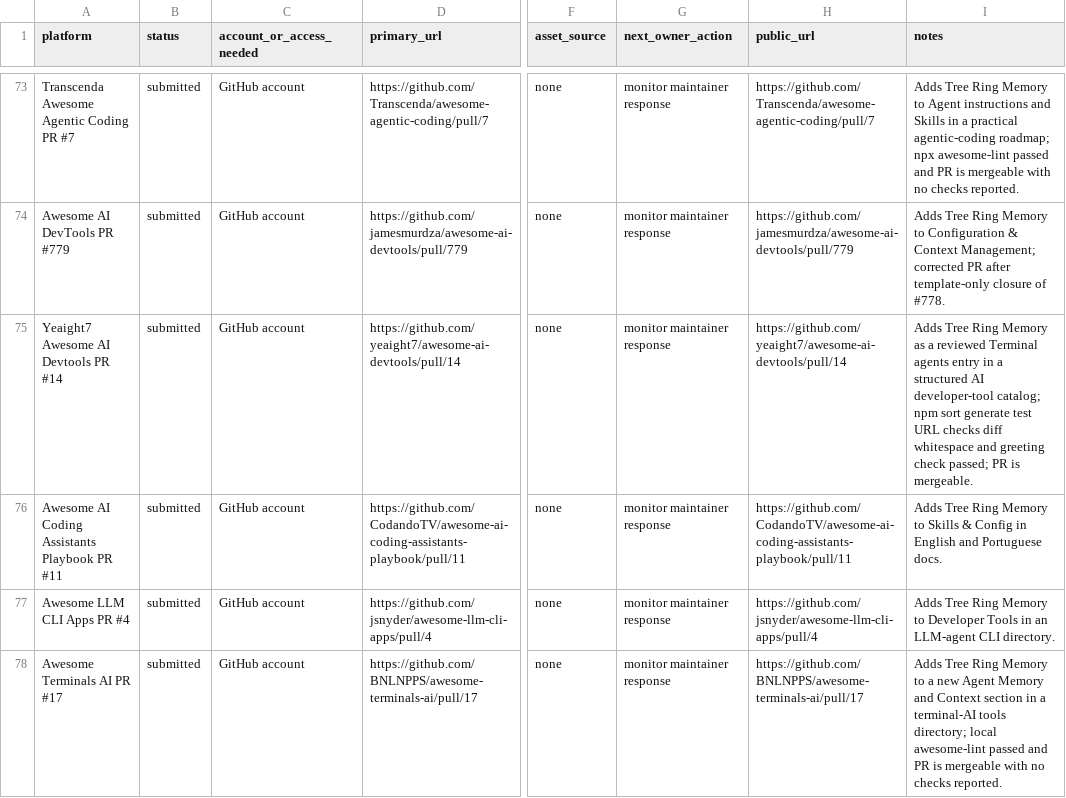
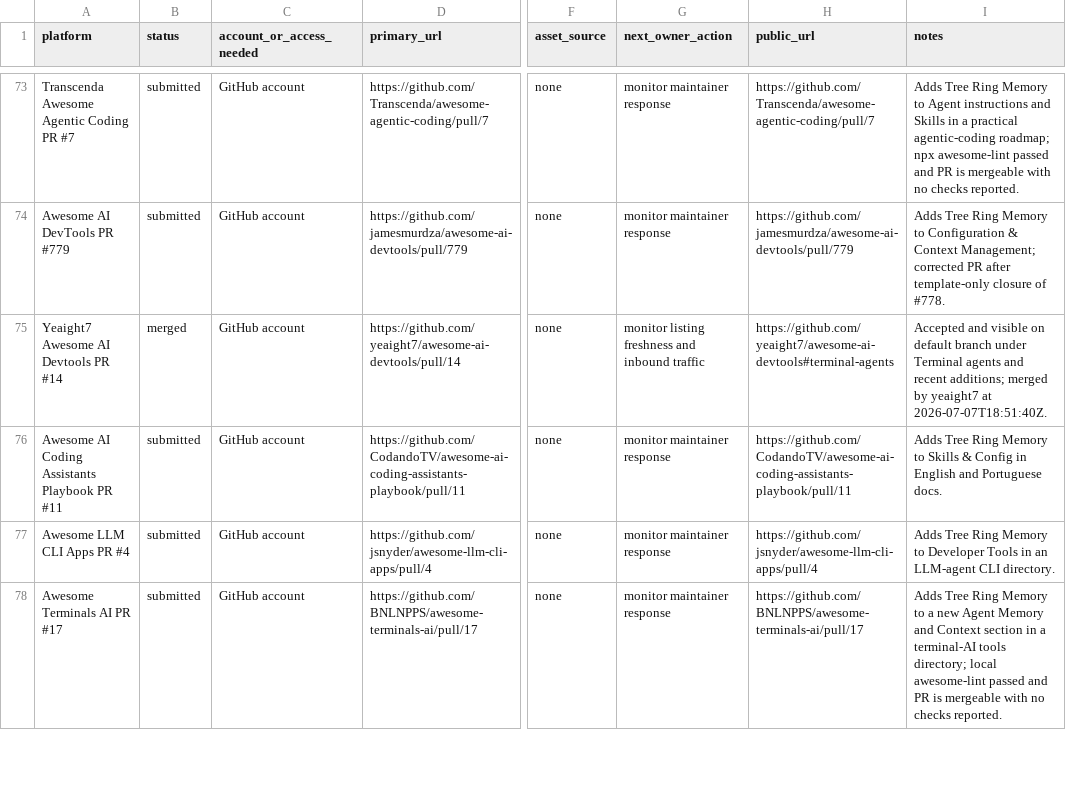
Before and after one commit to TerminallyLazy/Tree-Ring-Memory, a CSV file: marketing/submission-ledger.csv, drawn as a sheet; only a part is shown, gaps mark what is left out; the diff covers the shown part only; the diff names each change by its address in the sheet, - before the commit and + after, or states it on an @@ line.

```diff
--- a/marketing/submission-ledger.csv
+++ b/marketing/submission-ledger.csv
-B75 (status): submitted
+B75 (status): merged
-G75 (next_owner_action): monitor maintainer response
+G75 (next_owner_action): monitor listing freshness and inbound traffic
-H75 (public_url): https://github.com/yeaight7/awesome-ai-devtools/pull/14
+H75 (public_url): https://github.com/yeaight7/awesome-ai-devtools#terminal-agents
-I75 (notes): Adds Tree Ring Memory as a reviewed Terminal agents entry in a structured AI developer-tool catalog; npm sort generate test URL checks diff whitespace and greeting check passed; PR is mergeable.
+I75 (notes): Accepted and visible on default branch under Terminal agents and recent additions; merged by yeaight7 at 2026-07-07T18:51:40Z.
```
Also changed, not shown: 17 edited cells elsewhere in this file, marketing/outreach-crm.csv, 2 other files.
